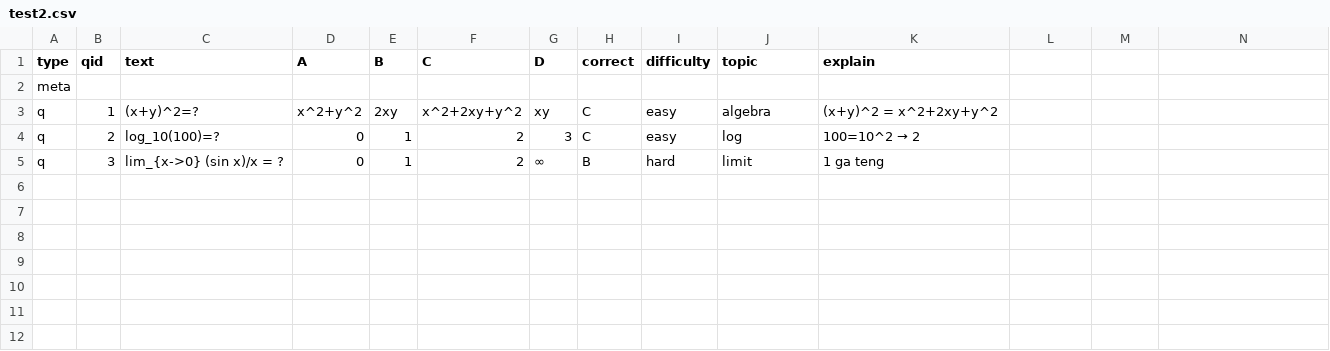
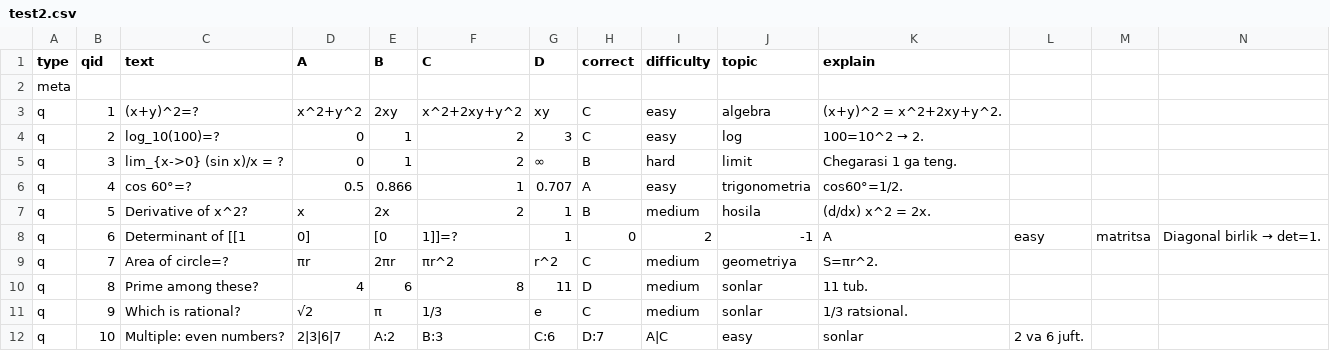
Before and after one commit to xplusyuz/XplusY, a CSV file: csv/packs/test2.csv, drawn as a sheet.

```diff
--- a/csv/packs/test2.csv
+++ b/csv/packs/test2.csv
@@ -2,4 +2,11 @@ type,qid,text,A,B,C,D,correct,difficulty,topic,explain
 meta,,,,,,,,,,,
-q,1,(x+y)^2=?,x^2+y^2,2xy,x^2+2xy+y^2,xy,C,easy,algebra,"(x+y)^2 = x^2+2xy+y^2"
-q,2,log_10(100)=?,0,1,2,3,C,easy,log,"100=10^2 → 2"
-q,3,lim_{x->0} (sin x)/x = ?,0,1,2,∞,B,hard,limit,"1 ga teng"
+q,1,(x+y)^2=?,x^2+y^2,2xy,x^2+2xy+y^2,xy,C,easy,algebra,(x+y)^2 = x^2+2xy+y^2.
+q,2,log_10(100)=?,0,1,2,3,C,easy,log,100=10^2 → 2.
+q,3,lim_{x->0} (sin x)/x = ?,0,1,2,∞,B,hard,limit,Chegarasi 1 ga teng.
+q,4,cos 60°=?,0.5,0.866,1,0.707,A,easy,trigonometria,cos60°=1/2.
+q,5,Derivative of x^2?,x,2x,2,1,B,medium,hosila, (d/dx) x^2 = 2x.
+q,6,Determinant of [[1,0],[0,1]]=?,1,0,2,-1,A,easy,matritsa,Diagonal birlik → det=1.
+q,7,Area of circle=?,πr,2πr,πr^2,r^2,C,medium,geometriya,S=πr^2.
+q,8,Prime among these?,4,6,8,11,D,medium,sonlar,11 tub.
+q,9,Which is rational?,√2,π,1/3,e,C,medium,sonlar,1/3 ratsional.
+q,10,Multiple: even numbers?,2|3|6|7,A:2,B:3,C:6,D:7,A|C,easy,sonlar,2 va 6 juft.
```
Also changed, not shown: csv/packs/test1.csv, csv/tests.csv, 6 other files.
